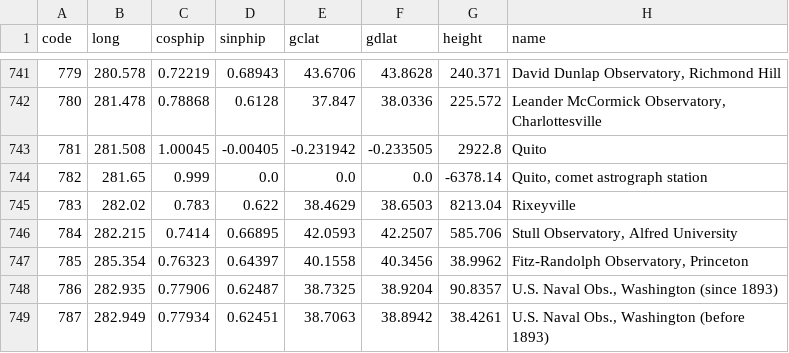
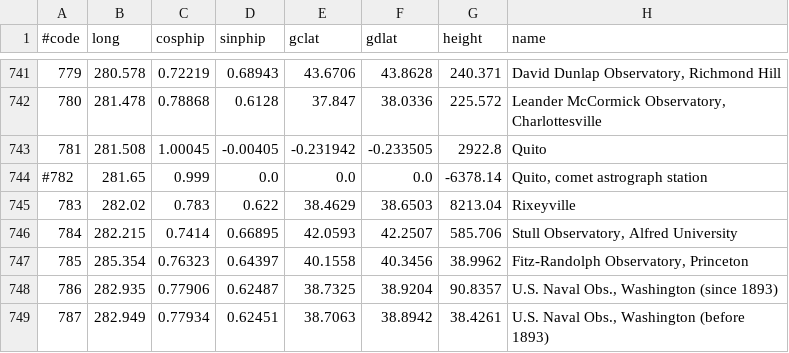
Before and after one commit to andycasey/arcsecond.io, a CSV file: scripts/mpc_observatories.csv, drawn as a sheet; only a part is shown, gaps mark what is left out; the diff names each change by its address in the sheet, - before the commit and + after, or states it on an @@ line.

Commit message:
Preparing the import of MPC observatories. SHould be tested on staging first!

```diff
--- a/scripts/mpc_observatories.csv
+++ b/scripts/mpc_observatories.csv
-A1: code
+A1: #code
-A744 (#code): 782
+A744 (#code): #782
```
Also changed, not shown: 3 other files.
